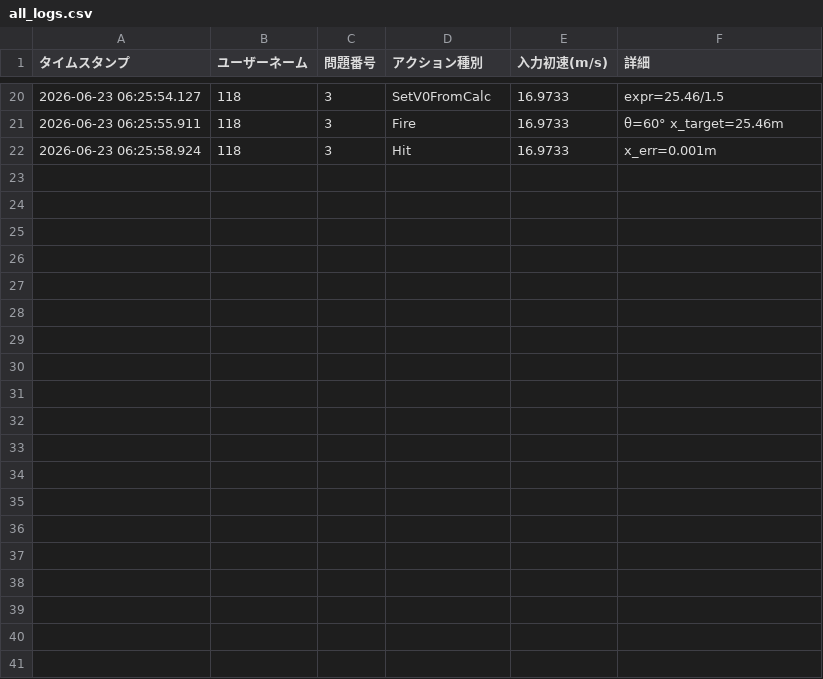
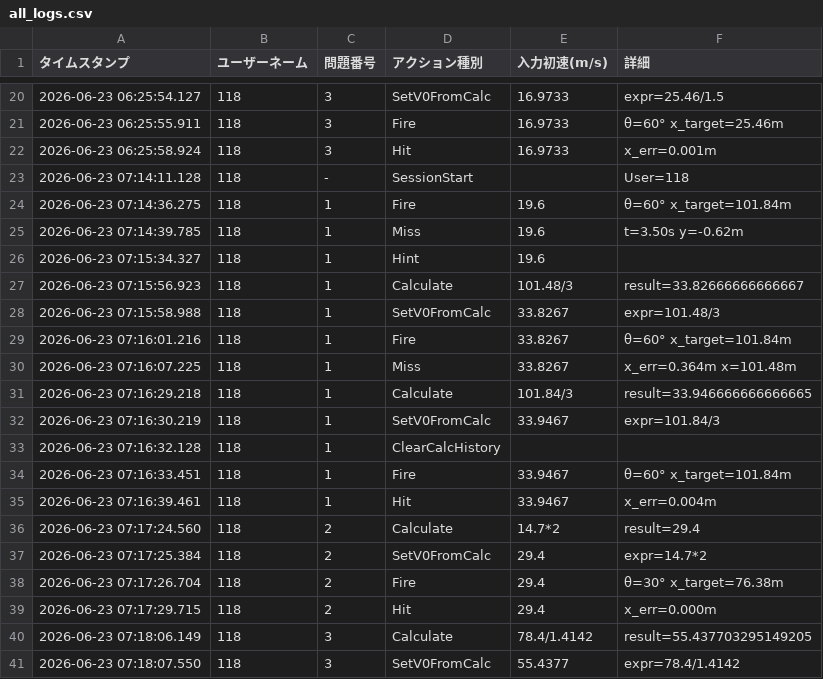
Before and after one commit to nonono23/phy3, a CSV file: all_logs.csv, drawn as a sheet; only a part is shown, gaps mark what is left out; the diff covers the shown part only.

```diff
--- a/all_logs.csv
+++ b/all_logs.csv
@@ -22 +22,20 @@
 2026-06-23 06:25:58.924,118,3,Hit,16.9733,x_err=0.001m
+2026-06-23 07:14:11.128,118,-,SessionStart,,User=118
+2026-06-23 07:14:36.275,118,1,Fire,19.6,θ=60° x_target=101.84m
+2026-06-23 07:14:39.785,118,1,Miss,19.6,t=3.50s y=-0.62m
+2026-06-23 07:15:34.327,118,1,Hint,19.6,
+2026-06-23 07:15:56.923,118,1,Calculate,101.48/3,result=33.82666666666667
+2026-06-23 07:15:58.988,118,1,SetV0FromCalc,33.8267,expr=101.48/3
+2026-06-23 07:16:01.216,118,1,Fire,33.8267,θ=60° x_target=101.84m
+2026-06-23 07:16:07.225,118,1,Miss,33.8267,x_err=0.364m  x=101.48m
+2026-06-23 07:16:29.218,118,1,Calculate,101.84/3,result=33.946666666666665
+2026-06-23 07:16:30.219,118,1,SetV0FromCalc,33.9467,expr=101.84/3
+2026-06-23 07:16:32.128,118,1,ClearCalcHistory,,
+2026-06-23 07:16:33.451,118,1,Fire,33.9467,θ=60° x_target=101.84m
+2026-06-23 07:16:39.461,118,1,Hit,33.9467,x_err=0.004m
+2026-06-23 07:17:24.560,118,2,Calculate,14.7*2,result=29.4
+2026-06-23 07:17:25.384,118,2,SetV0FromCalc,29.4,expr=14.7*2
+2026-06-23 07:17:26.704,118,2,Fire,29.4,θ=30° x_target=76.38m
+2026-06-23 07:17:29.715,118,2,Hit,29.4,x_err=0.000m
+2026-06-23 07:18:06.149,118,3,Calculate,78.4/1.4142,result=55.437703295149205
+2026-06-23 07:18:07.550,118,3,SetV0FromCalc,55.4377,expr=78.4/1.4142
```
Also changed, not shown: 10 added rows elsewhere in this file, 2 other files.
